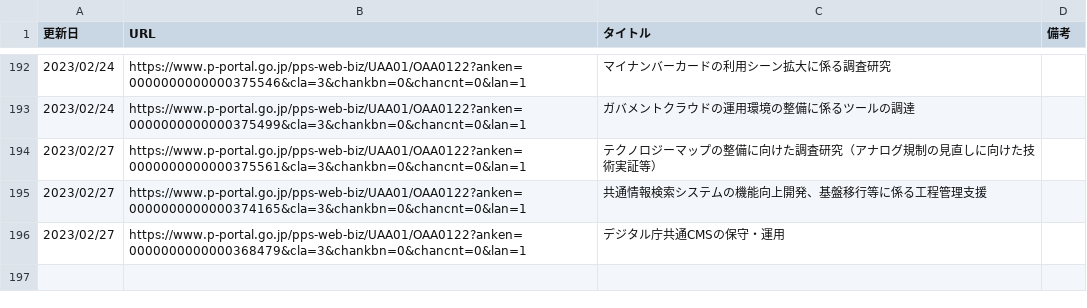
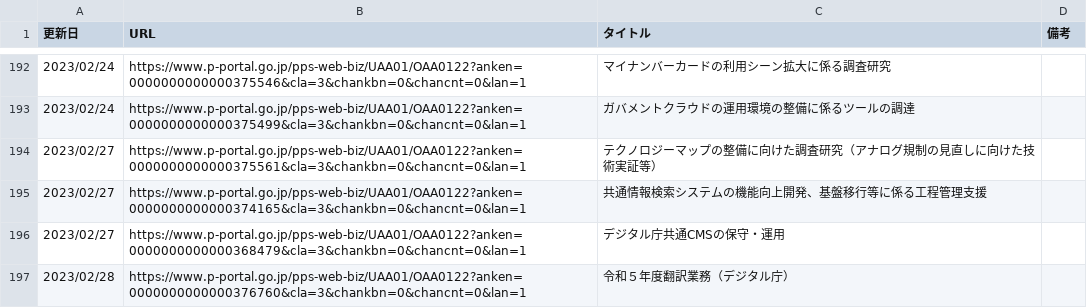
Before and after one commit to c-3lab/jp-go-digital-news, a CSV file: jp-go-digital-news-procurement.csv, drawn as a sheet; only a part is shown, gaps mark what is left out.

```diff
--- a/jp-go-digital-news-procurement.csv
+++ b/jp-go-digital-news-procurement.csv
@@ -196 +196,2 @@
 2023/02/27,https://www.p-portal.go.jp/pps-web-biz/UAA01/OAA0122?anken=0000000000000368479&cla=3&chankbn=0&chancnt=0&lan=1,デジタル庁共通CMSの保守・運用
+2023/02/28,https://www.p-portal.go.jp/pps-web-biz/UAA01/OAA0122?anken=0000000000000376760&cla=3&chankbn=0&chancnt=0&lan=1,令和５年度翻訳業務（デジタル庁）
```
Also changed, not shown: jp-go-digital-news-news.csv.
